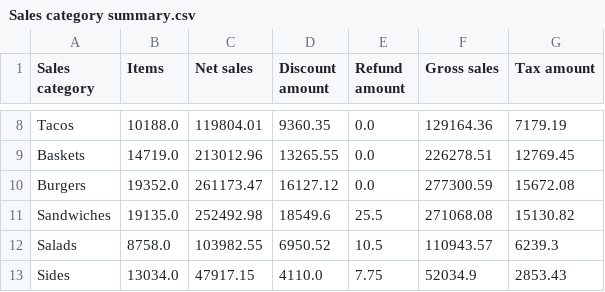
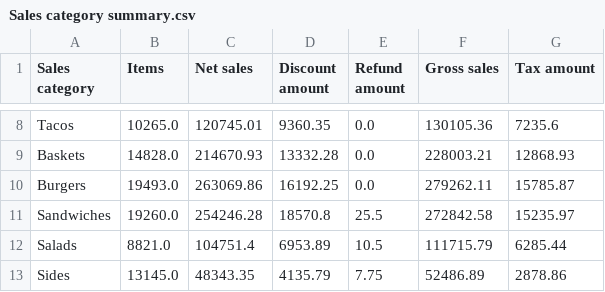
Before and after one commit to BHERRIN7/brassstap-data, a CSV file: data/Sales category summary.csv, drawn as a sheet; only a part is shown, gaps mark what is left out; the diff covers the shown part only; the diff names each change by its address in the sheet, - before the commit and + after, or states it on an @@ line.

Commit message:
Update Sales category summary.csv — 2026-08-15

```diff
--- a/data/Sales category summary.csv
+++ b/data/Sales category summary.csv
-B8 (Items): 10188.0
+B8 (Items): 10265.0
-C8 (Net sales): 119804.01
+C8 (Net sales): 120745.01
-F8 (Gross sales): 129164.36
+F8 (Gross sales): 130105.36
-G8 (Tax amount): 7179.19
+G8 (Tax amount): 7235.6
-B9 (Items): 14719.0
+B9 (Items): 14828.0
-C9 (Net sales): 213012.96
+C9 (Net sales): 214670.93
-D9 (Discount amount): 13265.55
+D9 (Discount amount): 13332.28
-F9 (Gross sales): 226278.51
+F9 (Gross sales): 228003.21
-G9 (Tax amount): 12769.45
+G9 (Tax amount): 12868.93
-B10 (Items): 19352.0
+B10 (Items): 19493.0
-C10 (Net sales): 261173.47
+C10 (Net sales): 263069.86
-D10 (Discount amount): 16127.12
+D10 (Discount amount): 16192.25
-F10 (Gross sales): 277300.59
+F10 (Gross sales): 279262.11
-G10 (Tax amount): 15672.08
+G10 (Tax amount): 15785.87
-B11 (Items): 19135.0
+B11 (Items): 19260.0
-C11 (Net sales): 252492.98
+C11 (Net sales): 254246.28
-D11 (Discount amount): 18549.6
+D11 (Discount amount): 18570.8
-F11 (Gross sales): 271068.08
+F11 (Gross sales): 272842.58
-G11 (Tax amount): 15130.82
+G11 (Tax amount): 15235.97
-B12 (Items): 8758.0
+B12 (Items): 8821.0
-C12 (Net sales): 103982.55
+C12 (Net sales): 104751.4
-D12 (Discount amount): 6950.52
+D12 (Discount amount): 6953.89
-F12 (Gross sales): 110943.57
+F12 (Gross sales): 111715.79
-G12 (Tax amount): 6239.3
+G12 (Tax amount): 6285.44
-B13 (Items): 13034.0
+B13 (Items): 13145.0
-C13 (Net sales): 47917.15
+C13 (Net sales): 48343.35
-D13 (Discount amount): 4110.0
+D13 (Discount amount): 4135.79
-F13 (Gross sales): 52034.9
+F13 (Gross sales): 52486.89
-G13 (Tax amount): 2853.43
+G13 (Tax amount): 2878.86
```
Also changed, not shown: 79 edited cells elsewhere in this file.
